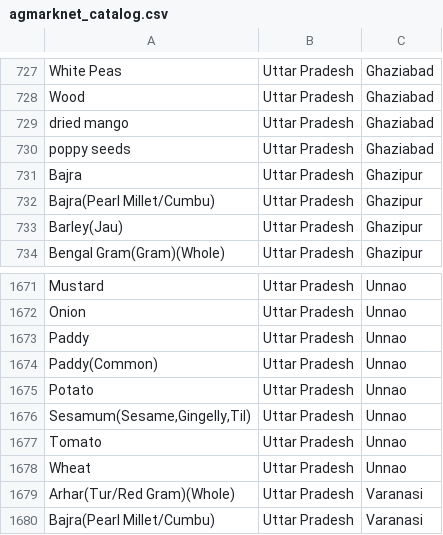
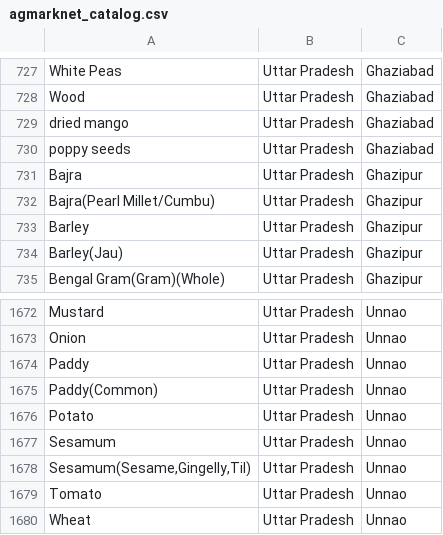
Before and after one commit to amalpanwar/KissanAi, a CSV file: data/processed/agmarknet_catalog.csv, drawn as a sheet; only a part is shown, gaps mark what is left out; the shorter side is filled out with more unchanged rows.

```diff
--- a/data/processed/agmarknet_catalog.csv
+++ b/data/processed/agmarknet_catalog.csv
@@ -732,2 +732,3 @@ Bajra,Uttar Pradesh,Ghazipur
 Bajra(Pearl Millet/Cumbu),Uttar Pradesh,Ghazipur
+Barley,Uttar Pradesh,Ghazipur
 Barley(Jau),Uttar Pradesh,Ghazipur
@@ -1675,2 +1676,3 @@ Paddy(Common),Uttar Pradesh,Unnao
 Potato,Uttar Pradesh,Unnao
+Sesamum,Uttar Pradesh,Unnao
 "Sesamum(Sesame,Gingelly,Til)",Uttar Pradesh,Unnao
```
Also changed, not shown: 3 other files.
